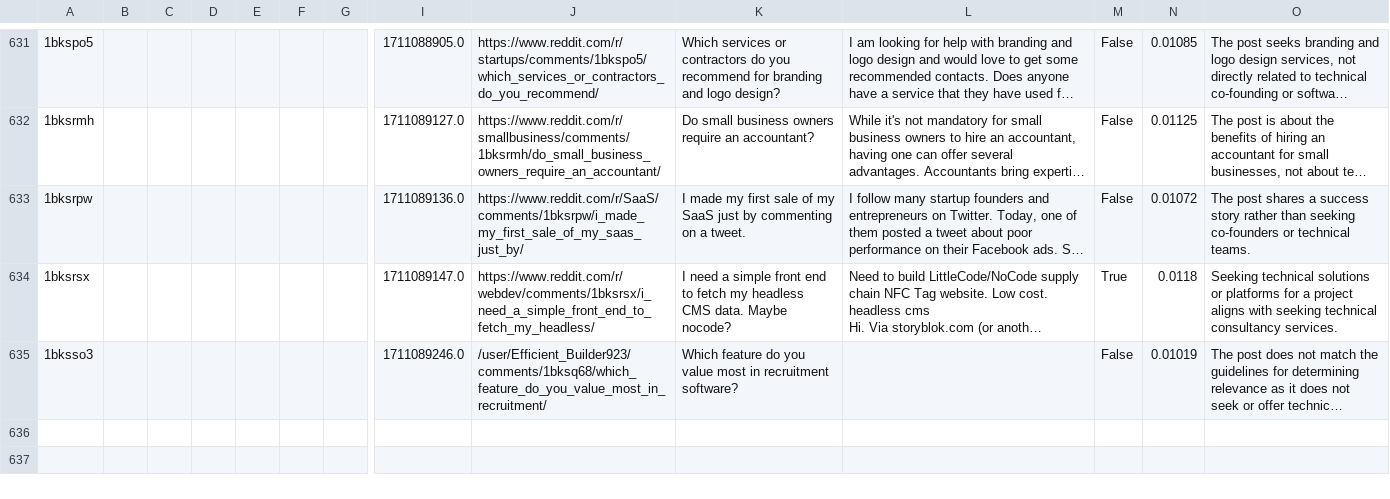
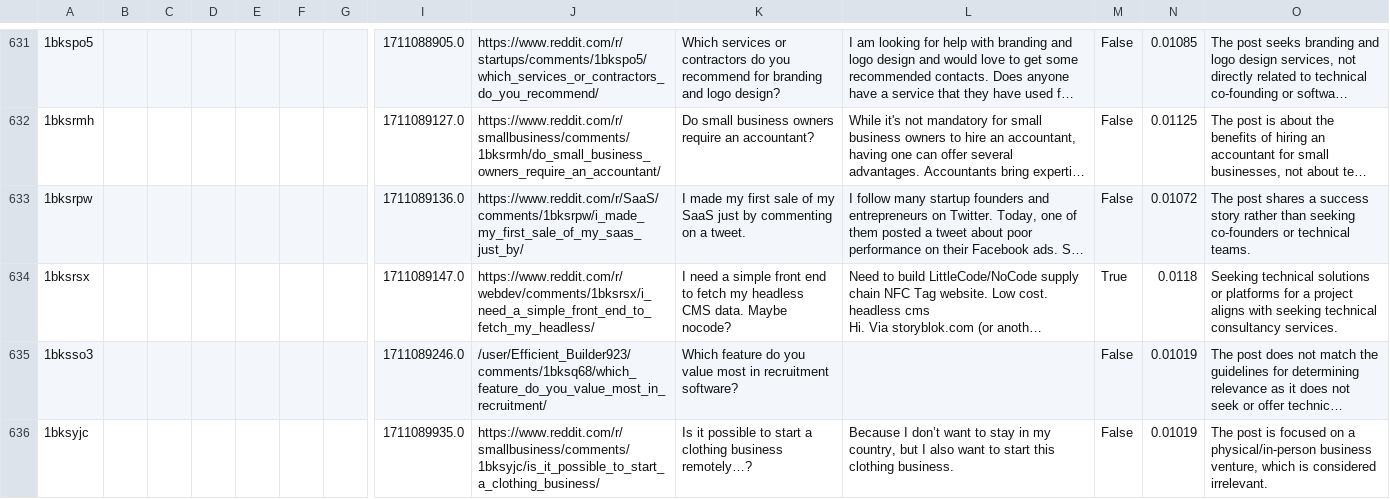
Before and after one commit to startino/aitino, a CSV file: apps/api/src/reddit-streaming/reddit_posts.csv, drawn as a sheet; only a part is shown, gaps mark what is left out; long unchanged cells end in …; rows hold the shown columns only; the diff covers the shown part only; the diff names each change by its address in the sheet, - before the commit and + after, or states it on an @@ line.

```diff
--- a/apps/api/src/reddit-streaming/reddit_posts.csv
+++ b/apps/api/src/reddit-streaming/reddit_posts.csv
+row 636: 1bksyjc |  |  |  |  |  |  | 1711089935.0 | https://www.reddit.com/r/smallbusiness/comments/1bksyjc/is_it_possible_to_start_a_clothing_business/ | Is it possible to start a clothing business remotely…? | Because I don’t want to stay in my country, but I also want to start this clothing business. | False | 0.01019 | The post is focused on a physical/in-person business venture, which is considered irrelevant.
```
Also changed, not shown: 3 added rows elsewhere in this file, 5 other files.
